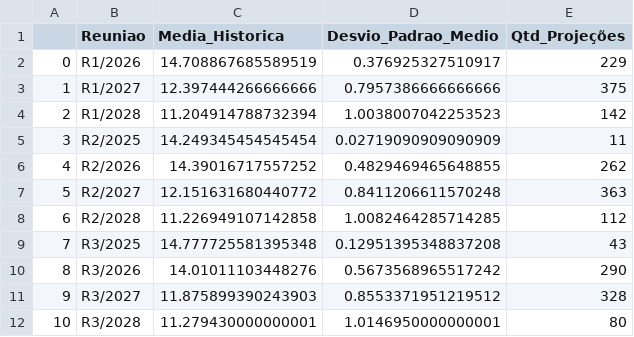
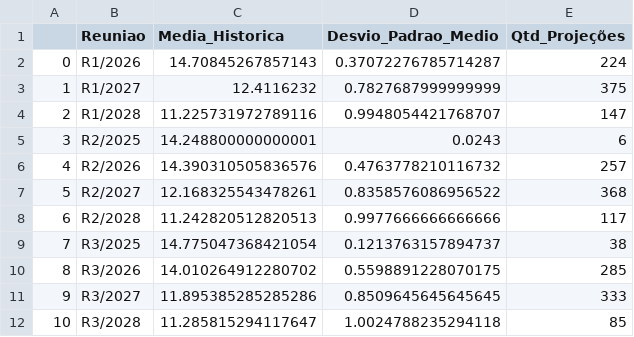
Before and after one commit to Gabrielsena-eng/Estatistica-Descritiva-dos-modelos-de-predicao-da-Selic-e-do-IPCA, a CSV file: pasta.csv/expecativas_selic_agrupada.csv, drawn as a sheet; only a part is shown; the diff covers the shown part only.

```diff
--- a/pasta.csv/expecativas_selic_agrupada.csv
+++ b/pasta.csv/expecativas_selic_agrupada.csv
@@ -1,12 +1,12 @@
 ,Reuniao,Media_Historica,Desvio_Padrao_Medio,Qtd_Projeções
-0,R1/2026,14.708867685589519,0.376925327510917,229
-1,R1/2027,12.397444266666666,0.7957386666666666,375
-2,R1/2028,11.204914788732394,1.0038007042253523,142
-3,R2/2025,14.249345454545454,0.02719090909090909,11
-4,R2/2026,14.39016717557252,0.4829469465648855,262
-5,R2/2027,12.151631680440772,0.8411206611570248,363
-6,R2/2028,11.226949107142858,1.0082464285714285,112
-7,R3/2025,14.777725581395348,0.12951395348837208,43
-8,R3/2026,14.01011103448276,0.5673568965517242,290
-9,R3/2027,11.875899390243903,0.8553371951219512,328
-10,R3/2028,11.279430000000001,1.0146950000000001,80
+0,R1/2026,14.70845267857143,0.37072276785714287,224
+1,R1/2027,12.4116232,0.7827687999999999,375
+2,R1/2028,11.225731972789116,0.9948054421768707,147
+3,R2/2025,14.248800000000001,0.0243,6
+4,R2/2026,14.390310505836576,0.4763778210116732,257
+5,R2/2027,12.168325543478261,0.8358576086956522,368
+6,R2/2028,11.242820512820513,0.9977666666666666,117
+7,R3/2025,14.775047368421054,0.1213763157894737,38
+8,R3/2026,14.010264912280702,0.5598891228070175,285
+9,R3/2027,11.895385285285286,0.8509645645645645,333
+10,R3/2028,11.285815294117647,1.0024788235294118,85
```
Also changed, not shown: 48 edited cells elsewhere in this file, pasta.csv/Expectativas_Selic.csv, 8 other files.
